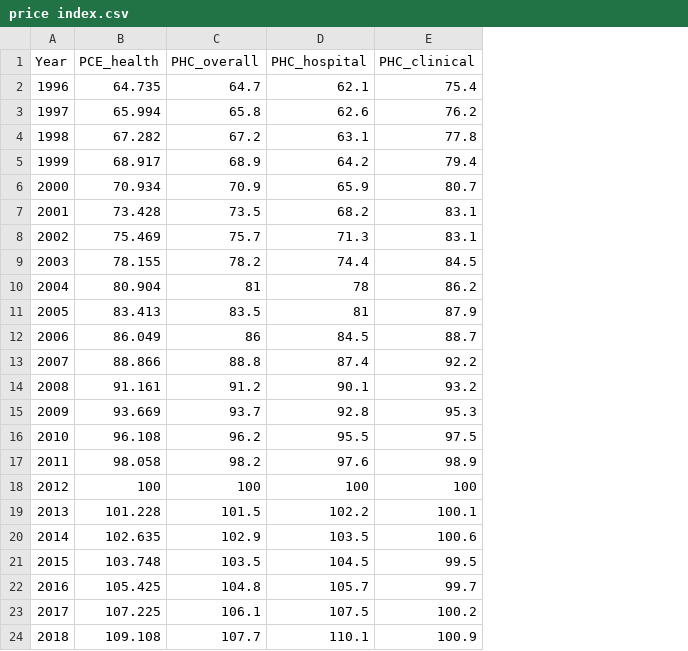
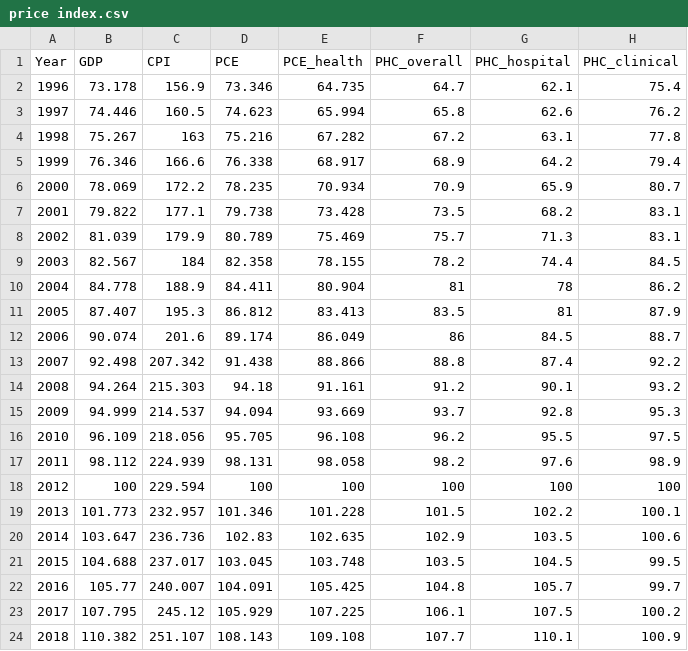
Before and after one commit to syzoekao/MEPS-multi-cancer, a CSV file: MEPS data/price index.csv, drawn as a sheet; only a part is shown; the diff names each change by its address in the sheet, - before the commit and + after, or states it on an @@ line.

Commit message:
add price index.csv

```diff
--- a/MEPS data/price index.csv
+++ b/MEPS data/price index.csv
+column B (GDP), rows 2-24: 73.178 | 74.446 | 75.267 | 76.346 | 78.069 | 79.822 | 81.039 | 82.567 | 84.778 | 87.407 | 90.074 | 92.498 | 94.264 | 94.999 | 96.109 | 98.112 | 100 | 101.773 | 103.647 | 104.688 | 105.77 | 107.795 | 110.382
+column C (CPI), rows 2-24: 156.9 | 160.5 | 163 | 166.6 | 172.2 | 177.1 | 179.9 | 184 | 188.9 | 195.3 | 201.6 | 207.342 | 215.303 | 214.537 | 218.056 | 224.939 | 229.594 | 232.957 | 236.736 | 237.017 | 240.007 | 245.12 | 251.107
+column D (PCE), rows 2-24: 73.346 | 74.623 | 75.216 | 76.338 | 78.235 | 79.738 | 80.789 | 82.358 | 84.411 | 86.812 | 89.174 | 91.438 | 94.18 | 94.094 | 95.705 | 98.131 | 100 | 101.346 | 102.83 | 103.045 | 104.091 | 105.929 | 108.143
```
Also changed, not shown: 2 other files.
